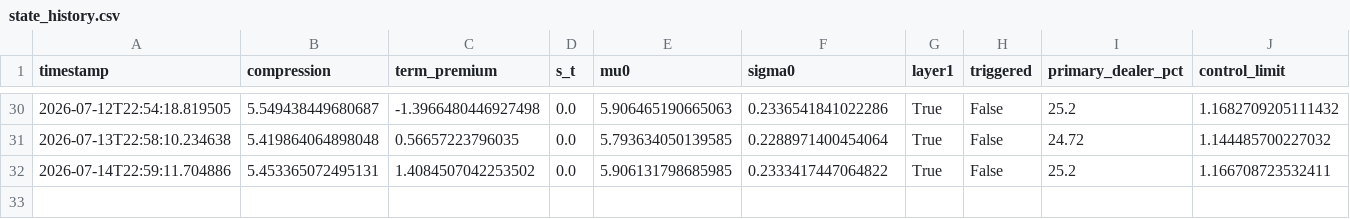
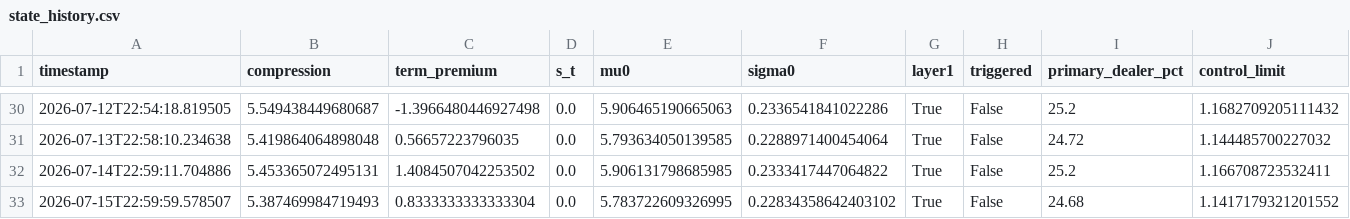
Before and after one commit to 3042183602-prog/us-regime-monitor, a CSV file: state_history.csv, drawn as a sheet; only a part is shown, gaps mark what is left out.

```diff
--- a/state_history.csv
+++ b/state_history.csv
@@ -32 +32,2 @@ timestamp,compression,term_premium,s_t,mu0,sigma0,layer1,triggered,primary_deale
 2026-07-14T22:59:11.704886,5.453365072495131,1.4084507042253502,0.0,5.906131798685985,0.2333417447064822,True,False,25.2,1.166708723532411
+2026-07-15T22:59:59.578507,5.387469984719493,0.8333333333333304,0.0,5.783722609326995,0.22834358642403102,True,False,24.68,1.1417179321201552
```
Also changed, not shown: 1 other file.
